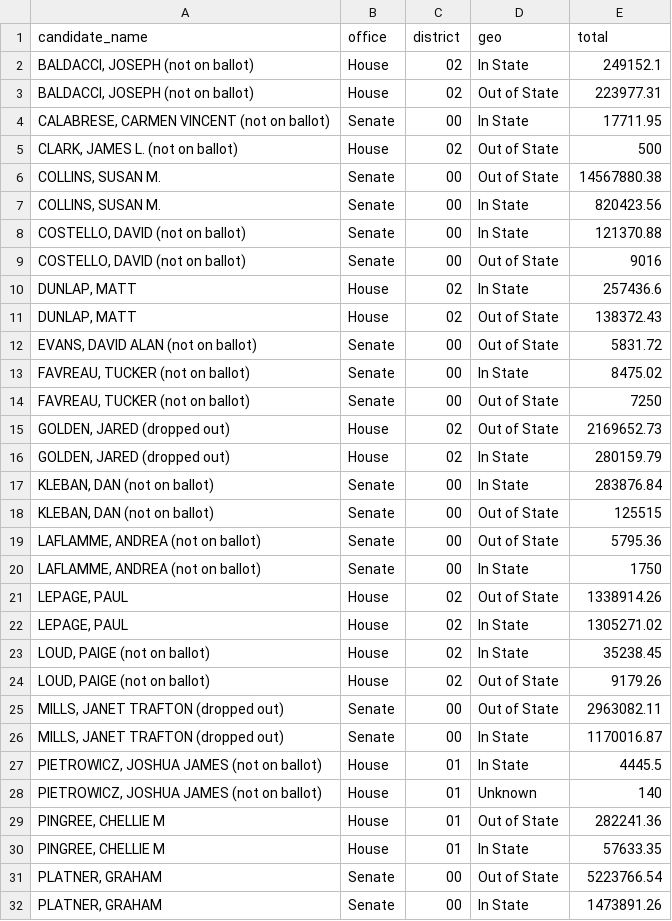
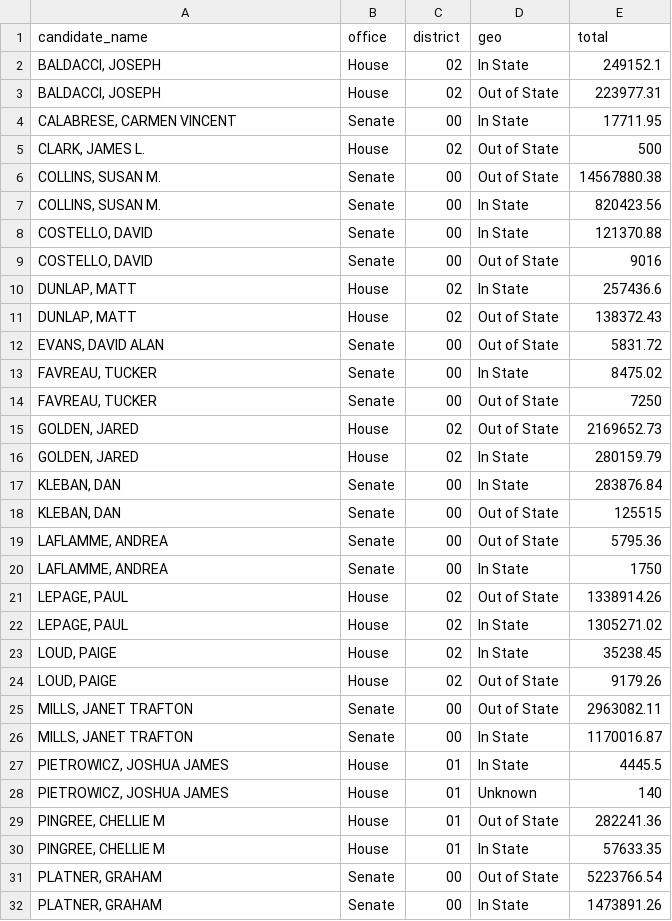
Before and after one commit to aarushisahejpal/maine-monitor-campaign-finance, a CSV file: viz/data/clean/contributions_by_state_federal.csv, drawn as a sheet; only a part is shown; the diff covers the shown part only.

```diff
--- a/viz/data/clean/contributions_by_state_federal.csv
+++ b/viz/data/clean/contributions_by_state_federal.csv
@@ -1,29 +1,29 @@
 candidate_name,office,district,geo,total
-"BALDACCI, JOSEPH (not on ballot)",House,02,In State,249152.1
-"BALDACCI, JOSEPH (not on ballot)",House,02,Out of State,223977.31
-"CALABRESE, CARMEN VINCENT (not on ballot)",Senate,00,In State,17711.95
-"CLARK, JAMES L. (not on ballot)",House,02,Out of State,500
+"BALDACCI, JOSEPH",House,02,In State,249152.1
+"BALDACCI, JOSEPH",House,02,Out of State,223977.31
+"CALABRESE, CARMEN VINCENT",Senate,00,In State,17711.95
+"CLARK, JAMES L.",House,02,Out of State,500
 "COLLINS, SUSAN M.",Senate,00,Out of State,14567880.38
 "COLLINS, SUSAN M.",Senate,00,In State,820423.56
-"COSTELLO, DAVID (not on ballot)",Senate,00,In State,121370.88
-"COSTELLO, DAVID (not on ballot)",Senate,00,Out of State,9016
+"COSTELLO, DAVID",Senate,00,In State,121370.88
+"COSTELLO, DAVID",Senate,00,Out of State,9016
 "DUNLAP, MATT",House,02,In State,257436.6
 "DUNLAP, MATT",House,02,Out of State,138372.43
-"EVANS, DAVID ALAN (not on ballot)",Senate,00,Out of State,5831.72
-"FAVREAU, TUCKER (not on ballot)",Senate,00,In State,8475.02
-"FAVREAU, TUCKER (not on ballot)",Senate,00,Out of State,7250
-"GOLDEN, JARED (dropped out)",House,02,Out of State,2169652.73
-"GOLDEN, JARED (dropped out)",House,02,In State,280159.79
-"KLEBAN, DAN (not on ballot)",Senate,00,In State,283876.84
-"KLEBAN, DAN (not on ballot)",Senate,00,Out of State,125515
-"LAFLAMME, ANDREA (not on ballot)",Senate,00,Out of State,5795.36
-"LAFLAMME, ANDREA (not on ballot)",Senate,00,In State,1750
+"EVANS, DAVID ALAN",Senate,00,Out of State,5831.72
+"FAVREAU, TUCKER",Senate,00,In State,8475.02
+"FAVREAU, TUCKER",Senate,00,Out of State,7250
+"GOLDEN, JARED",House,02,Out of State,2169652.73
+"GOLDEN, JARED",House,02,In State,280159.79
+"KLEBAN, DAN",Senate,00,In State,283876.84
+"KLEBAN, DAN",Senate,00,Out of State,125515
+"LAFLAMME, ANDREA",Senate,00,Out of State,5795.36
+"LAFLAMME, ANDREA",Senate,00,In State,1750
 "LEPAGE, PAUL",House,02,Out of State,1338914.26
 "LEPAGE, PAUL",House,02,In State,1305271.02
-"LOUD, PAIGE (not on ballot)",House,02,In State,35238.45
-"LOUD, PAIGE (not on ballot)",House,02,Out of State,9179.26
-"MILLS, JANET TRAFTON (dropped out)",Senate,00,Out of State,2963082.11
-"MILLS, JANET TRAFTON (dropped out)",Senate,00,In State,1170016.87
-"PIETROWICZ, JOSHUA JAMES (not on ballot)",House,01,In State,4445.5
-"PIETROWICZ, JOSHUA JAMES (not on ballot)",House,01,Unknown,140
+"LOUD, PAIGE",House,02,In State,35238.45
+"LOUD, PAIGE",House,02,Out of State,9179.26
+"MILLS, JANET TRAFTON",Senate,00,Out of State,2963082.11
+"MILLS, JANET TRAFTON",Senate,00,In State,1170016.87
+"PIETROWICZ, JOSHUA JAMES",House,01,In State,4445.5
+"PIETROWICZ, JOSHUA JAMES",House,01,Unknown,140
 "PINGREE, CHELLIE M",House,01,Out of State,282241.36
```
Also changed, not shown: 9 edited cells elsewhere in this file, viz/data/clean/contributions_by_source_federal.csv, viz/data/clean/expenditures_by_purpose_federal.csv, 9 other files.
